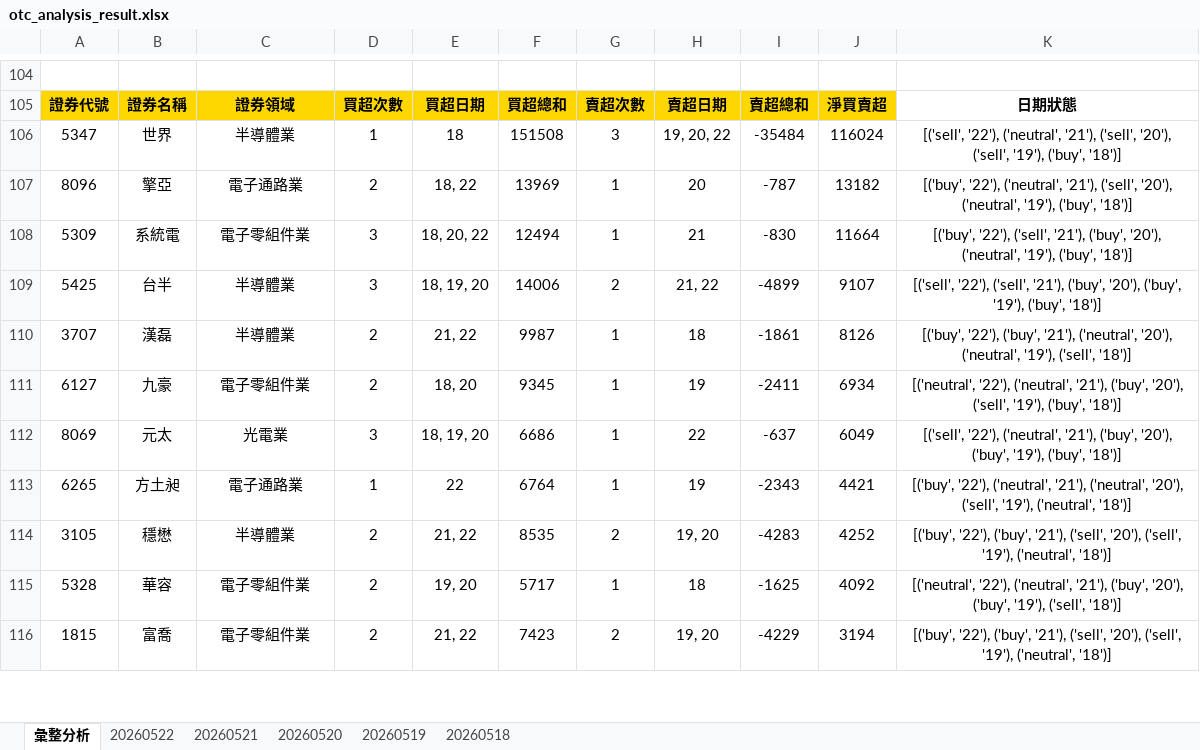
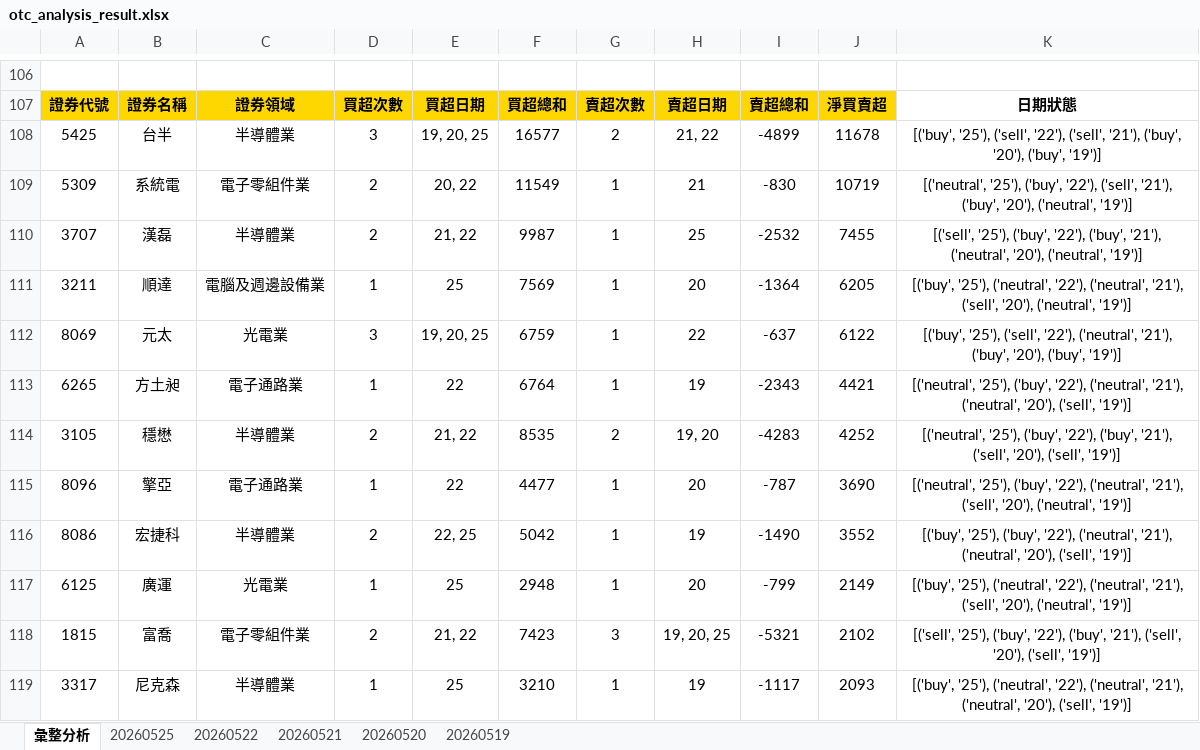
Before and after one commit to ccupcpop/GetDailyStock, an Excel workbook: StockInfo/otc_analysis_result.xlsx, sheet 彙整分析, drawn as a sheet; only a part is shown, gaps mark what is left out; values as stored, in another font and other column widths than the file's, no borders; removed rows and columns are numbered as before the commit, all else as after; the diff covers the shown part only; the diff names each change by its address in the sheet, - before the commit and + after, or states it on an @@ line.

```diff
--- a/StockInfo/otc_analysis_result.xlsx (sheet 彙整分析)
+++ b/StockInfo/otc_analysis_result.xlsx (sheet 彙整分析)
-sheet tab: 20260518
+sheet tab: 20260525
-row 106: 5347 | 世界 | 半導體業 | 1 | 18 | 151508 | 3 | 19, 20, 22 | -35484 | 116024 | [('sell', '22'), ('neutral', '21'), ('sell', '20'), ('sell', '19'), ('buy', '18')]
-row 107: 8096 | 擎亞 | 電子通路業 | 2 | 18, 22 | 13969 | 1 | 20 | -787 | 13182 | [('buy', '22'), ('neutral', '21'), ('sell', '20'), ('neutral', '19'), ('buy', '18')]
-row 108: 5309 | 系統電 | 電子零組件業 | 3 | 18, 20, 22 | 12494 | 1 | 21 | -830 | 11664 | [('buy', '22'), ('sell', '21'), ('buy', '20'), ('neutral', '19'), ('buy', '18')]
-E108: 18, 19, 20
+E108: 19, 20, 25
-F108: 14006
+F108: 16577
-J108: 9107
+J108: 11678
-K108: [('sell', '22'), ('sell', '21'), ('buy', '20'), ('buy', '19'), ('buy', '18')]
+K108: [('buy', '25'), ('sell', '22'), ('sell', '21'), ('buy', '20'), ('buy', '19')]
+row 109: 5309 | 系統電 | 電子零組件業 | 2 | 20, 22 | 11549 | 1 | 21 | -830 | 10719 | [('neutral', '25'), ('buy', '22'), ('sell', '21'), ('buy', '20'), ('neutral', '19')]
-H110: 18
+H110: 25
-I110: -1861
+I110: -2532
-J110: 8126
+J110: 7455
-K110: [('buy', '22'), ('buy', '21'), ('neutral', '20'), ('neutral', '19'), ('sell', '18')]
+K110: [('sell', '25'), ('buy', '22'), ('buy', '21'), ('neutral', '20'), ('neutral', '19')]
-row 111: 6127 | 九豪 | 電子零組件業 | 2 | 18, 20 | 9345 | 1 | 19 | -2411 | 6934 | [('neutral', '22'), ('neutral', '21'), ('buy', '20'), ('sell', '19'), ('buy', '18')]
+row 111: 3211 | 順達 | 電腦及週邊設備業 | 1 | 25 | 7569 | 1 | 20 | -1364 | 6205 | [('buy', '25'), ('neutral', '22'), ('neutral', '21'), ('sell', '20'), ('neutral', '19')]
-E112: 18, 19, 20
+E112: 19, 20, 25
-F112: 6686
+F112: 6759
-J112: 6049
+J112: 6122
-K112: [('sell', '22'), ('neutral', '21'), ('buy', '20'), ('buy', '19'), ('buy', '18')]
+K112: [('buy', '25'), ('sell', '22'), ('neutral', '21'), ('buy', '20'), ('buy', '19')]
-K113: [('buy', '22'), ('neutral', '21'), ('neutral', '20'), ('sell', '19'), ('neutral', '18')]
+K113: [('neutral', '25'), ('buy', '22'), ('neutral', '21'), ('neutral', '20'), ('sell', '19')]
-K114: [('buy', '22'), ('buy', '21'), ('sell', '20'), ('sell', '19'), ('neutral', '18')]
+K114: [('neutral', '25'), ('buy', '22'), ('buy', '21'), ('sell', '20'), ('sell', '19')]
-row 115: 5328 | 華容 | 電子零組件業 | 2 | 19, 20 | 5717 | 1 | 18 | -1625 | 4092 | [('neutral', '22'), ('neutral', '21'), ('buy', '20'), ('buy', '19'), ('sell', '18')]
+row 115: 8096 | 擎亞 | 電子通路業 | 1 | 22 | 4477 | 1 | 20 | -787 | 3690 | [('neutral', '25'), ('buy', '22'), ('neutral', '21'), ('sell', '20'), ('neutral', '19')]
+row 116: 8086 | 宏捷科 | 半導體業 | 2 | 22, 25 | 5042 | 1 | 19 | -1490 | 3552 | [('buy', '25'), ('buy', '22'), ('neutral', '21'), ('neutral', '20'), ('sell', '19')]
+row 117: 6125 | 廣運 | 光電業 | 1 | 25 | 2948 | 1 | 20 | -799 | 2149 | [('buy', '25'), ('neutral', '22'), ('neutral', '21'), ('sell', '20'), ('neutral', '19')]
-G118: 2
+G118: 3
-H118: 19, 20
+H118: 19, 20, 25
-I118: -4229
+I118: -5321
-J118: 3194
+J118: 2102
-K118: [('buy', '22'), ('buy', '21'), ('sell', '20'), ('sell', '19'), ('neutral', '18')]
+K118: [('sell', '25'), ('buy', '22'), ('buy', '21'), ('sell', '20'), ('sell', '19')]
+row 119: 3317 | 尼克森 | 半導體業 | 1 | 25 | 3210 | 1 | 19 | -1117 | 2093 | [('buy', '25'), ('neutral', '22'), ('neutral', '21'), ('neutral', '20'), ('sell', '19')]
```
Also changed, not shown: 71 added rows, 65 removed rows and 32 edited cells elsewhere in this sheet, sheet 20260522, StockInfo/tse_analysis_result.xlsx, 12 other files.
